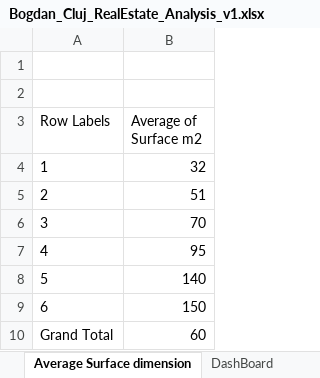
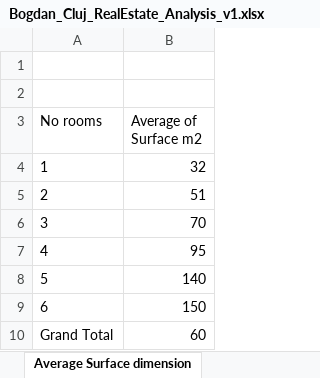
Before and after one commit to BogdanAnghelus/Cluj-Imobiliare_Data_Analysis-WIP-, an Excel workbook: Bogdan_Cluj_RealEstate_Analysis_v1.xlsx, sheet Average Surface dimension, drawn as a sheet; values as stored, in another font and other column widths than the file's, no borders; the diff names each change by its address in the sheet, - before the commit and + after, or states it on an @@ line.

```diff
--- a/Bogdan_Cluj_RealEstate_Analysis_v1.xlsx (sheet Average Surface dimension)
+++ b/Bogdan_Cluj_RealEstate_Analysis_v1.xlsx (sheet Average Surface dimension)
-A3: Row Labels
+A3: No rooms
```
Also changed, not shown: sheet Dashboard, sheet General statistics about ap, sheet Avg Price by state, sheet Number of apartments by rooms, sheet Apartment prices by no rooms, other sheet tabs, charts or pictures.
